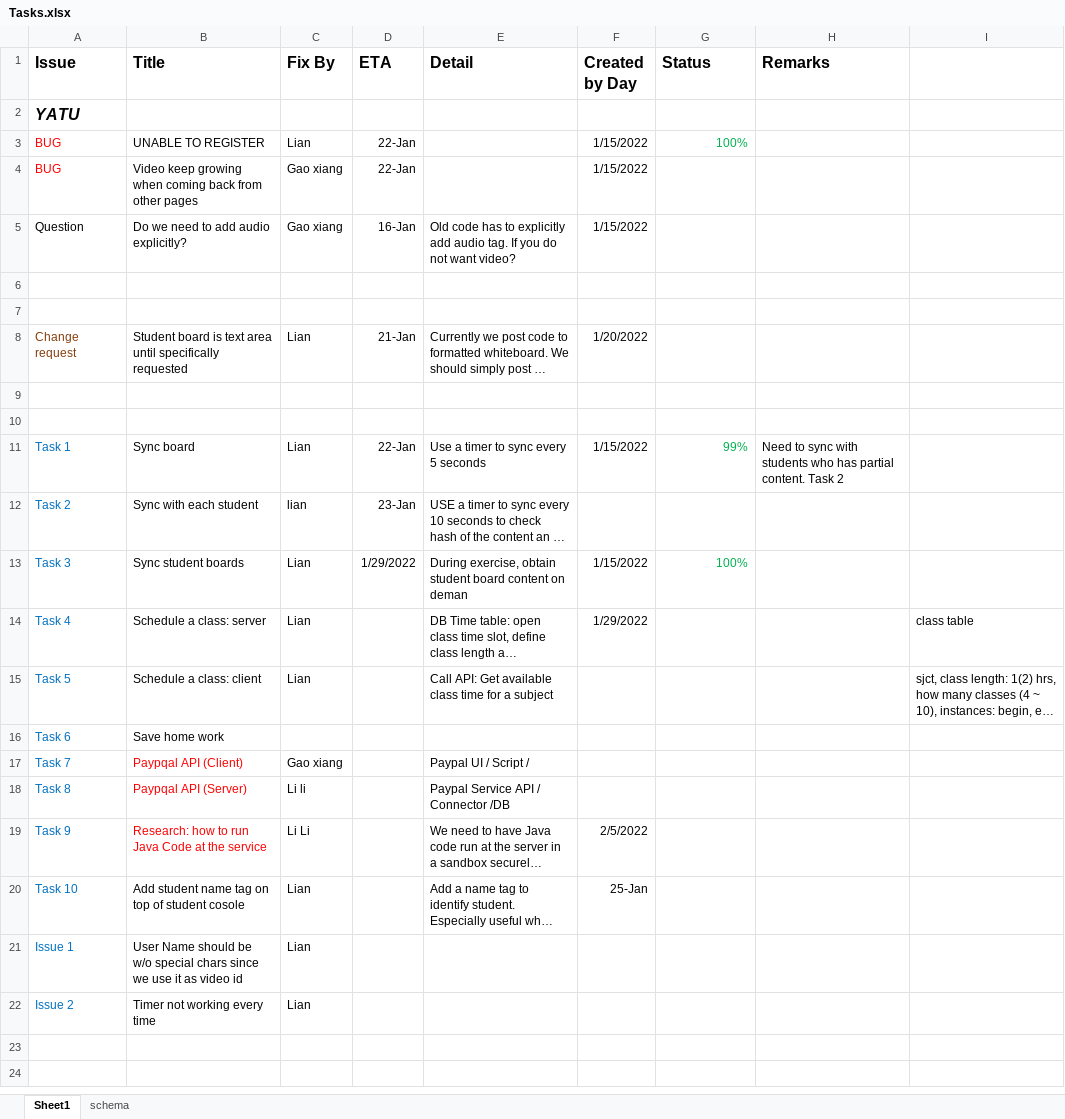
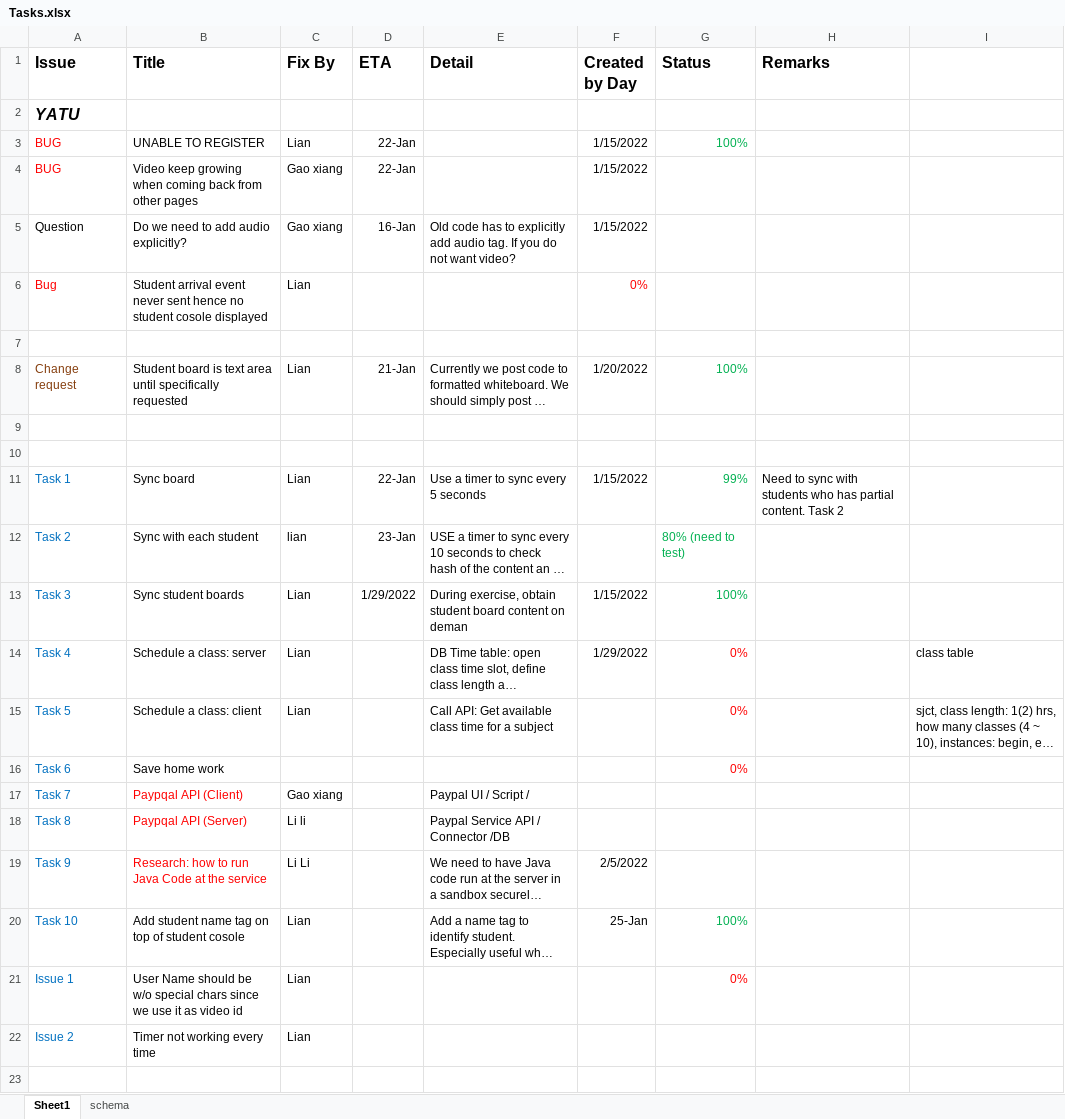
Before and after one commit to YatuEdu/edx, an Excel workbook: SRC/src/yatuedx/documentation/project plan/Tasks.xlsx, sheet Sheet1, drawn as a sheet; only a part is shown; the shorter side is filled out with more unchanged rows; long unchanged cells end in …; values as stored, in another font and other column widths than the file's, no borders; removed rows and columns are numbered as before the commit, all else as after; the diff names each change by its address in the sheet, - before the commit and + after, or states it on an @@ line.

```diff
--- a/SRC/src/yatuedx/documentation/project plan/Tasks.xlsx (sheet Sheet1)
+++ b/SRC/src/yatuedx/documentation/project plan/Tasks.xlsx (sheet Sheet1)
+row 6: Bug | Student arrival event never sent hence no student cosole displayed | Lian |  |  | 0%
-row 7: (empty)
-G8 (Status): (empty)
+G8 (Status): 100%
-G12 (Status): (empty)
+G12 (Status): 80% (need to test)
-G14:G16 (Status): (empty)
+G14:G16 (Status): 0%
-G20 (Status): (empty)
+G20 (Status): 100%
-G21 (Status): (empty)
+G21 (Status): 0%
```
Also changed, not shown: 6 other files.
